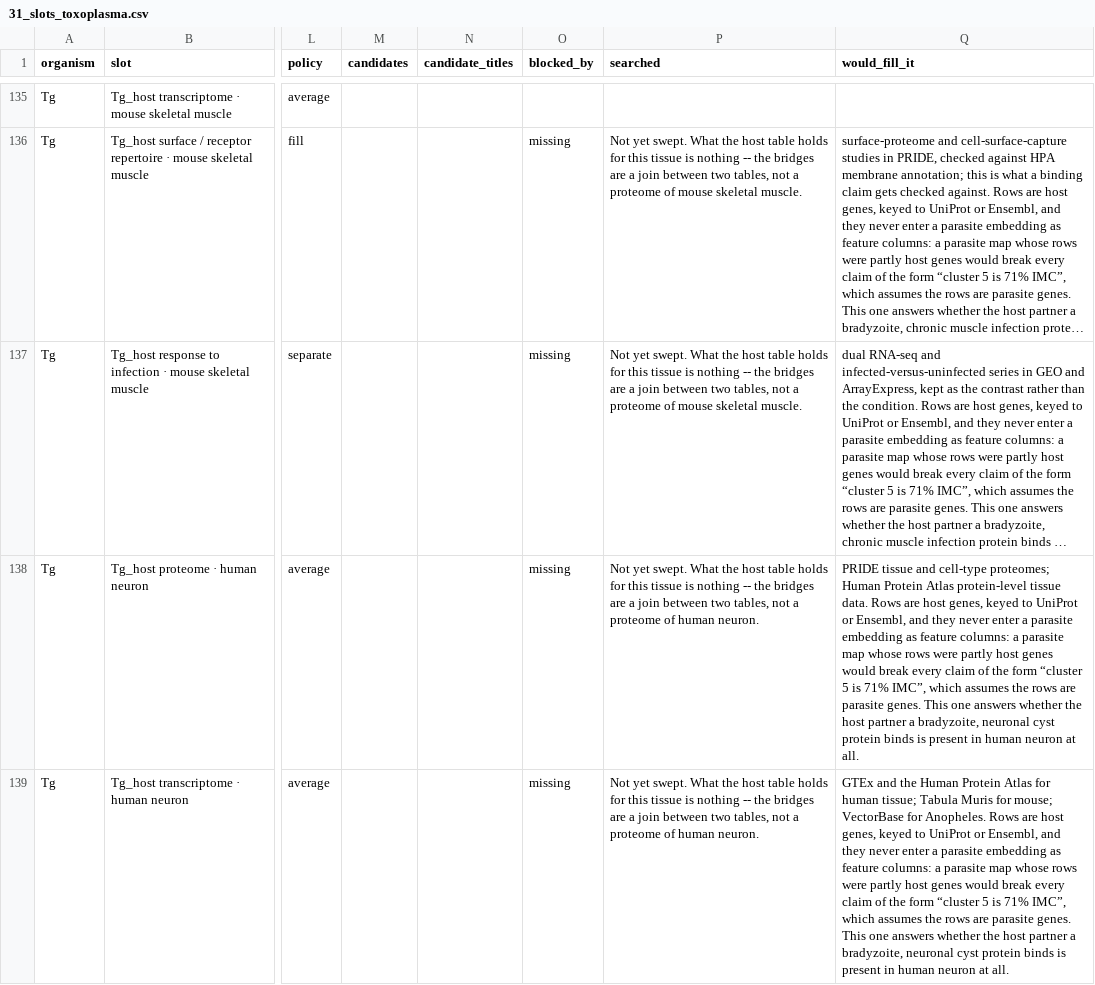
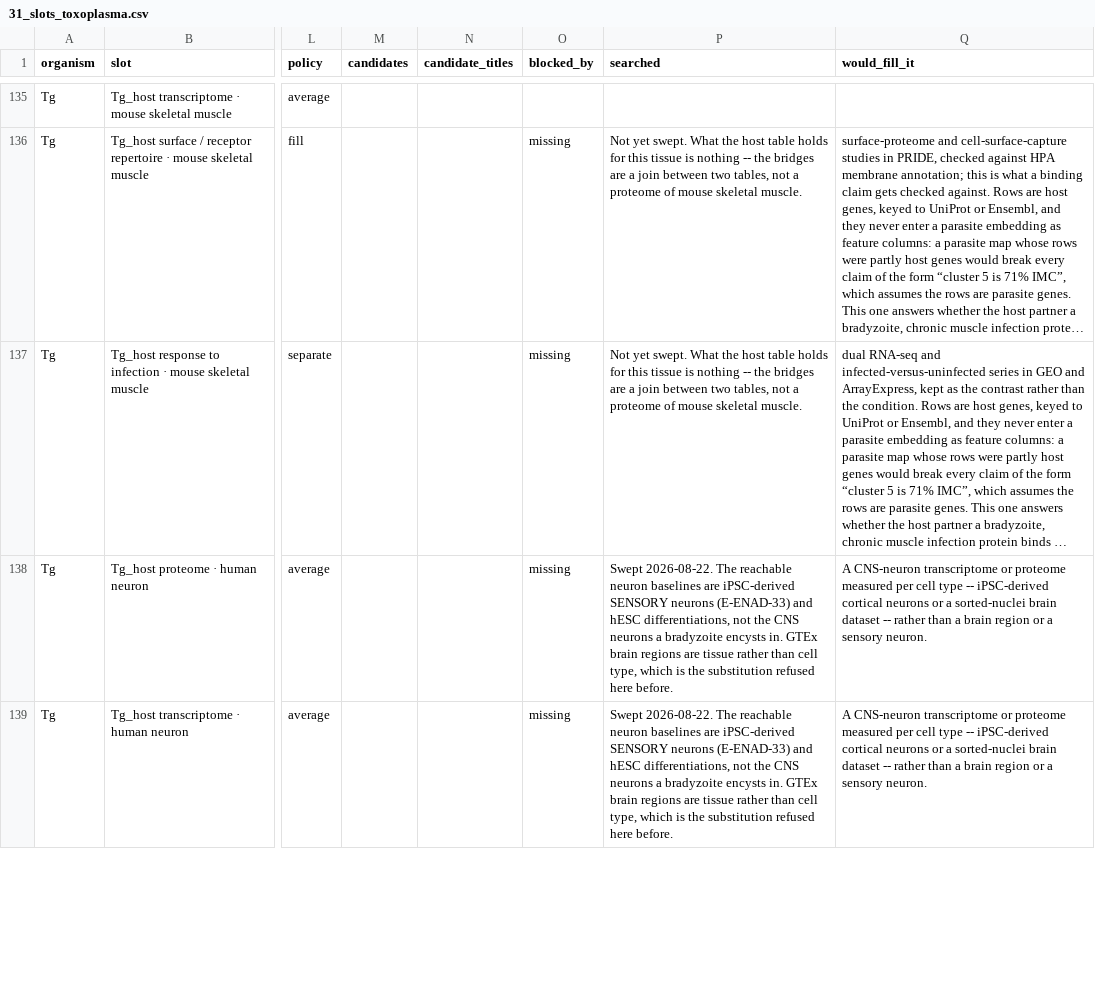
Before and after one commit to EinarOlafsson/starplast, a CSV file: instructions/done/31_slots_toxoplasma.csv, drawn as a sheet; only a part is shown, gaps mark what is left out; long unchanged cells end in …; the diff covers the shown part only; the diff names each change by its address in the sheet, - before the commit and + after, or states it on an @@ line.

```diff
--- a/instructions/done/31_slots_toxoplasma.csv
+++ b/instructions/done/31_slots_toxoplasma.csv
-P138:P139 (searched): Not yet swept. What the host table holds for this tissue is nothing -- the bridges are a join between two tables, not a proteome of human neuron.
+P138:P139 (searched): Swept 2026-08-22. The reachable neuron baselines are iPSC-derived SENSORY neurons (E-ENAD-33) and hESC differentiations, not the CNS neurons a bradyzoite encysts in. GTEx brain regions are tissue rather than cell type, which is the substitution refused here before.
-Q138 (would_fill_it): PRIDE tissue and cell-type proteomes; Human Protein Atlas protein-level tissue data. Rows are host genes, keyed to UniProt or Ensembl, and they never enter a parasite embedding as feature columns: a parasite map whose rows were partly host genes would break every claim of the form “cluster 5 is 71% IMC”, which assumes the rows are parasite genes. This one answers whether the host partner a bradyzoite, neuronal cyst protein binds is present in human neuron at all.
+Q138 (would_fill_it): A CNS-neuron transcriptome or proteome measured per cell type -- iPSC-derived cortical neurons or a sorted-nuclei brain dataset -- rather than a brain region or a sensory neuron.
-Q139 (would_fill_it): GTEx and the Human Protein Atlas for human tissue; Tabula Muris for mouse; VectorBase for Anopheles. Rows are host genes, keyed to UniProt or Ensembl, and they never enter a parasite embedding as feature columns: a parasite map whose rows were partly host genes would break every claim of the form “cluster 5 is 71% IMC”, which assumes the rows are parasite genes. This one answers whether the host partner a bradyzoite, neuronal cyst protein binds is present in human neuron at all.
+Q139 (would_fill_it): A CNS-neuron transcriptome or proteome measured per cell type -- iPSC-derived cortical neurons or a sorted-nuclei brain dataset -- rather than a brain region or a sensory neuron.
```
Also changed, not shown: 4 edited cells elsewhere in this file, instructions/done/31_slots.csv, instructions/done/31_slots_plasmodium.csv, 2 other files.
